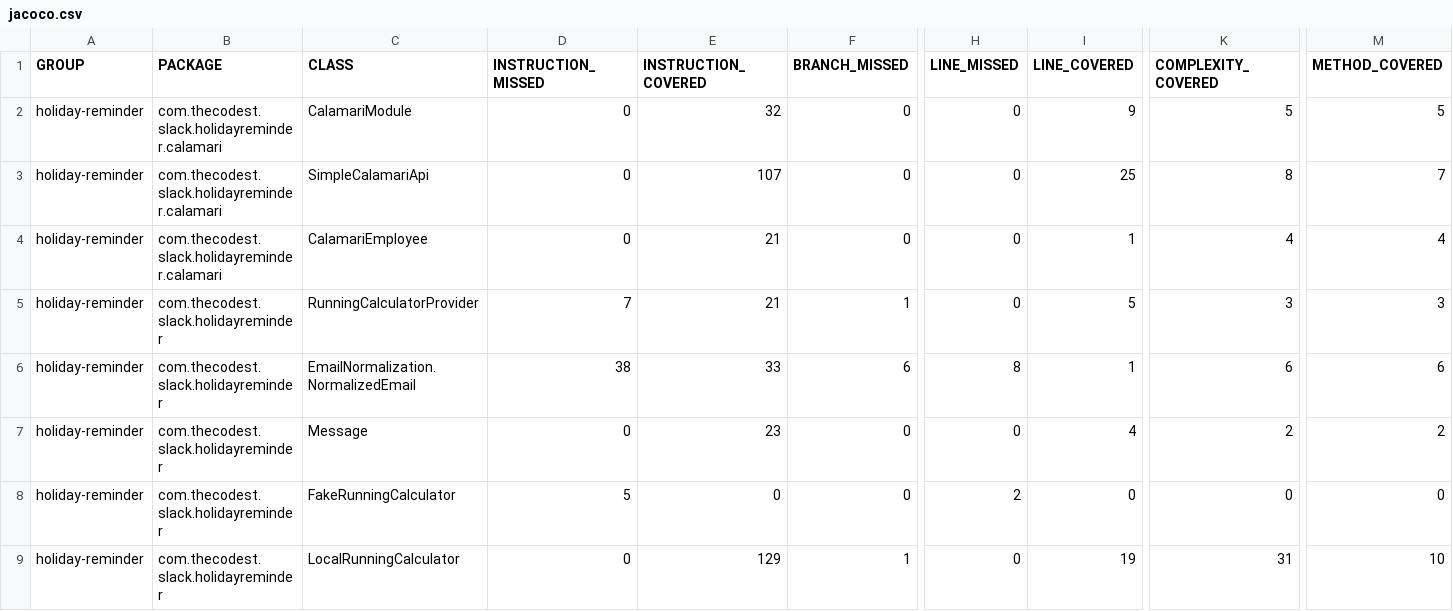
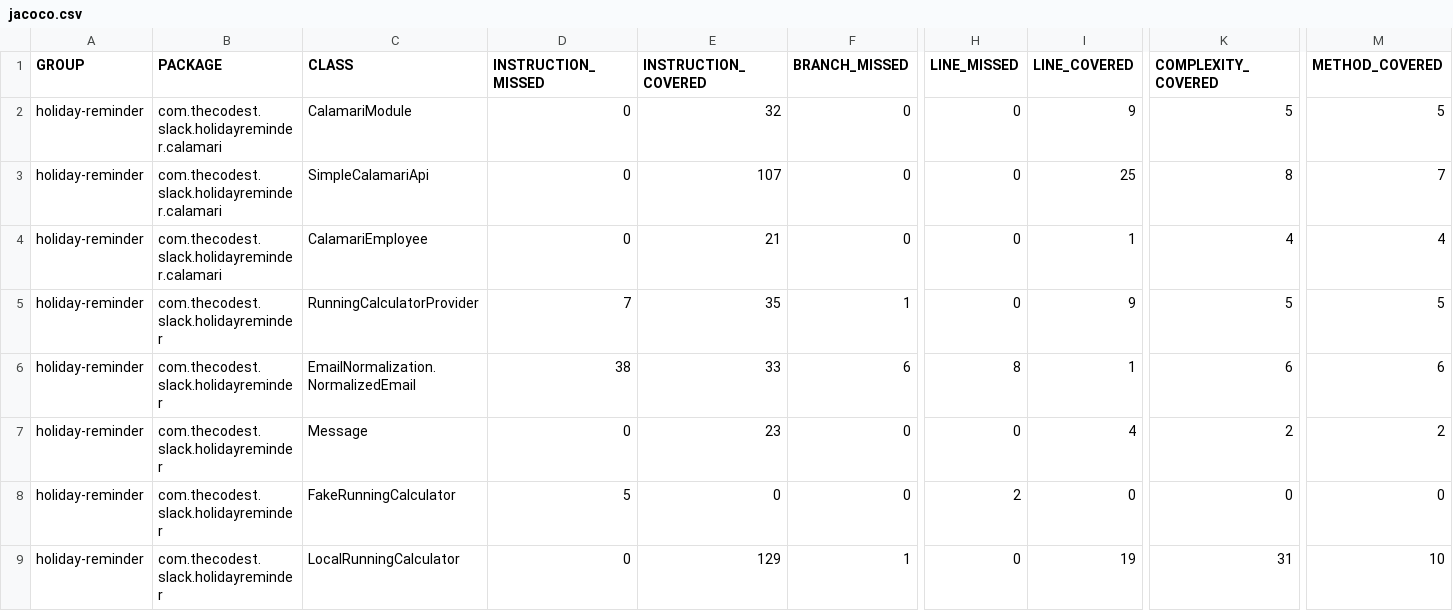
Before and after one commit to thecodest-co/slack-bot-vacation-reminder, a CSV file: jacoco/jacoco.csv, drawn as a sheet; only a part is shown, gaps mark what is left out; the diff names each change by its address in the sheet, - before the commit and + after, or states it on an @@ line.

```diff
--- a/jacoco/jacoco.csv
+++ b/jacoco/jacoco.csv
-E5 (INSTRUCTION_COVERED): 21
+E5 (INSTRUCTION_COVERED): 35
-I5 (LINE_COVERED): 5
+I5 (LINE_COVERED): 9
-K5 (COMPLEXITY_COVERED): 3
+K5 (COMPLEXITY_COVERED): 5
-M5 (METHOD_COVERED): 3
+M5 (METHOD_COVERED): 5
```
Also changed, not shown: 11 other files.
